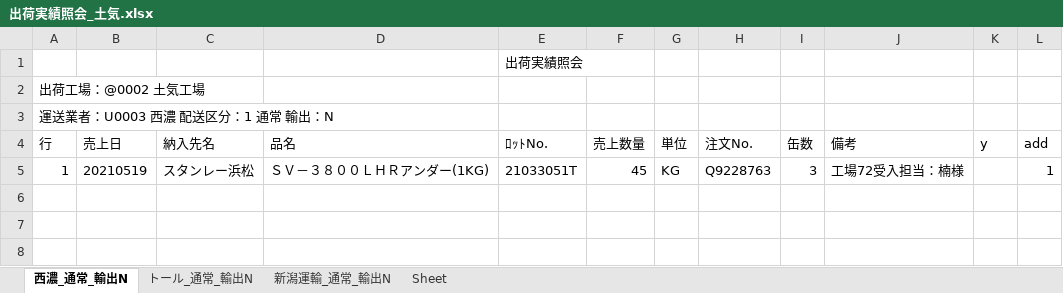
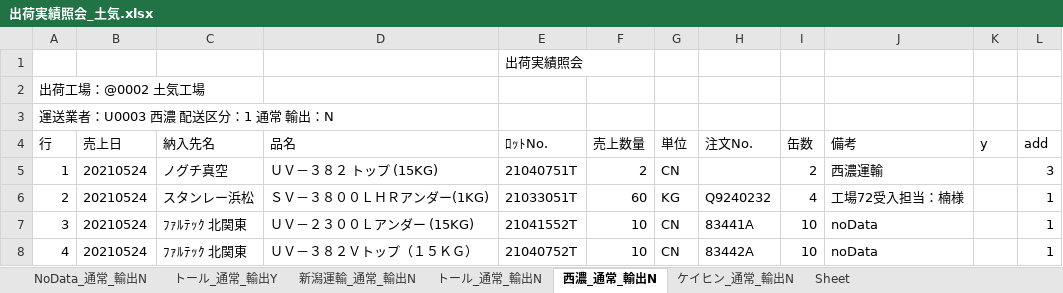
Before and after one commit to ogashira/syukka, an Excel workbook: Program/出荷実績照会_土気.xlsx, sheet 西濃_通常_輸出N, drawn as a sheet; values as stored, in another font and other column widths than the file's, no borders; charts and pictures not drawn; the diff names each change by its address in the sheet, - before the commit and + after, or states it on an @@ line.

```diff
--- a/Program/出荷実績照会_土気.xlsx (sheet 西濃_通常_輸出N)
+++ b/Program/出荷実績照会_土気.xlsx (sheet 西濃_通常_輸出N)
+sheet tab: NoData_通常_輸出N
+sheet tab: トール_通常_輸出Y
+sheet tab: ケイヒン_通常_輸出N
@@ sheet tab order changed: NoData_通常_輸出N | トール_通常_輸出Y | 新潟運輸_通常_輸出N | トール_通常_輸出N | 西濃_通常_輸出N | ケイヒン_通常_輸出N | Sheet @@
-B5 (売上日): 20210519
+B5 (売上日): 20210524
-C5 (納入先名): スタンレー浜松
+C5 (納入先名): ノグチ真空
-D5 (品名): ＳＶ－３８００ＬＨＲアンダー(1KG)
+D5 (品名): ＵＶ－３８２ トップ (15KG)
-E5 (ﾛｯﾄNo.): 21033051T
+E5 (ﾛｯﾄNo.): 21040751T
-F5 (売上数量): 45
+F5 (売上数量): 2
-G5 (単位): KG
+G5 (単位): CN
-H5 (注文No.): Q9228763
+H5 (注文No.): (empty)
-I5 (缶数): 3
+I5 (缶数): 2
-J5 (備考): 工場72受入担当：楠様
+J5 (備考): 西濃運輸
-L5 (add): 1
+L5 (add): 3
+row 6: 2 | 20210524 | スタンレー浜松 | ＳＶ－３８００ＬＨＲアンダー(1KG) | 21033051T | 60 | KG | Q9240232 | 4 | 工場72受入担当：楠様 |  | 1
+row 7: 3 | 20210524 | ﾌｧﾙﾃｯｸ 北関東 | ＵＶ－２３００Ｌアンダー (15KG) | 21041552T | 10 | CN | 83441A | 10 | noData |  | 1
+row 8: 4 | 20210524 | ﾌｧﾙﾃｯｸ 北関東 | ＵＶ－３８２Ｖトップ（１５ＫＧ） | 21040752T | 10 | CN | 83442A | 10 | noData |  | 1
```
Also changed, not shown: sheet 新潟運輸_通常_輸出N, sheet トール_通常_輸出N, charts or pictures, 3 other files.
